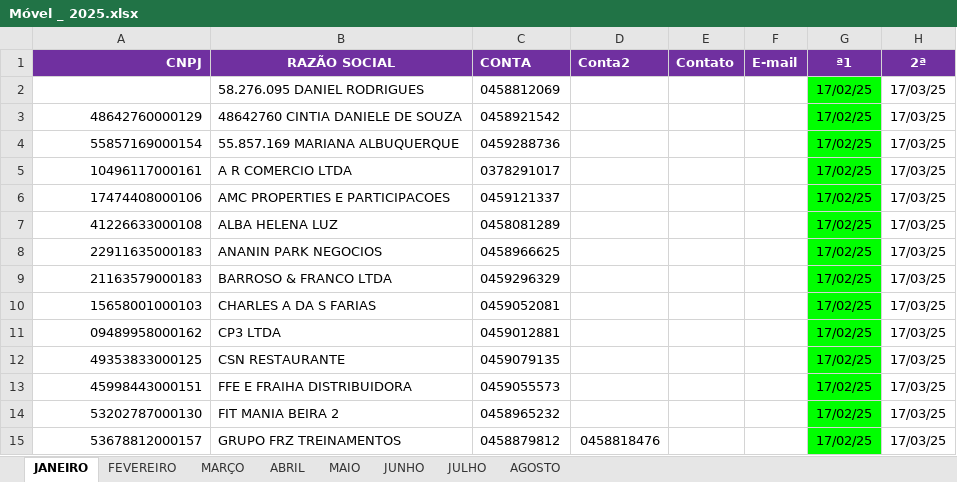
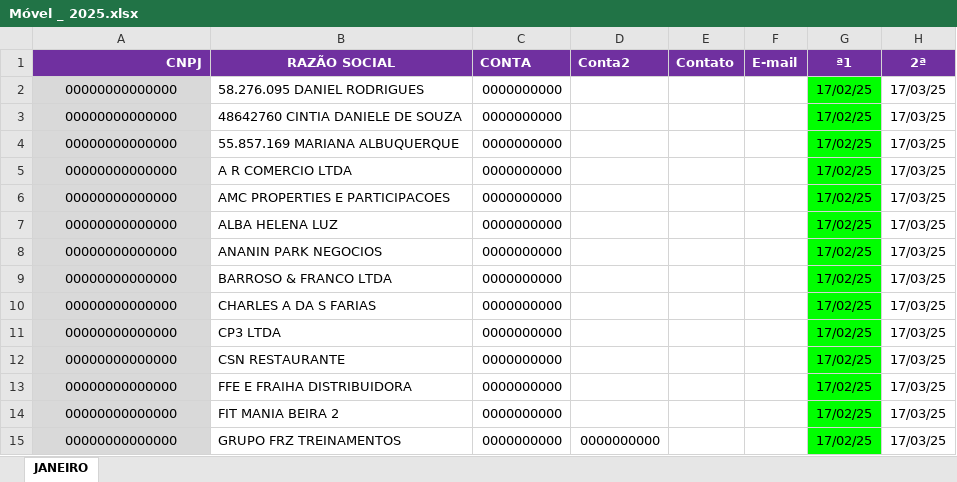
Before and after one commit to Foxzl/Trabalho, an Excel workbook: Móvel _ 2025.xlsx, sheet JANEIRO, drawn as a sheet; only a part is shown; values as stored, in another font and other column widths than the file's, no borders; table styles not drawn; the diff covers the shown part only; the diff names each change by its address in the sheet, - before the commit and + after, or states it on an @@ line.

```diff
--- a/Móvel _ 2025.xlsx (sheet JANEIRO)
+++ b/Móvel _ 2025.xlsx (sheet JANEIRO)
-sheet tab: FEVEREIRO
-sheet tab: MARÇO
-sheet tab: ABRIL
-sheet tab: MAIO
-sheet tab: JUNHO
-sheet tab: JULHO
-sheet tab: AGOSTO
-A2 (CNPJ): (empty)
+A2 (CNPJ): 00000000000000
-A2:A15 fill: none
+A2:A15 fill: #D9D9D9
-C2 (CONTA): 0458812069
+C2 (CONTA): 0000000000
-A3 (CNPJ): 48642760000129
+A3 (CNPJ): 00000000000000
-A3:A15 alignment: right
+A3:A15 alignment: center
-C3 (CONTA): 0458921542
+C3 (CONTA): 0000000000
-A4 (CNPJ): 55857169000154
+A4 (CNPJ): 00000000000000
-C4 (CONTA): 0459288736
+C4 (CONTA): 0000000000
-A5 (CNPJ): 10496117000161
+A5 (CNPJ): 00000000000000
-C5 (CONTA): 0378291017
+C5 (CONTA): 0000000000
-A6 (CNPJ): 17474408000106
+A6 (CNPJ): 00000000000000
-C6 (CONTA): 0459121337
+C6 (CONTA): 0000000000
-A7 (CNPJ): 41226633000108
+A7 (CNPJ): 00000000000000
-C7 (CONTA): 0458081289
+C7 (CONTA): 0000000000
-A8 (CNPJ): 22911635000183
+A8 (CNPJ): 00000000000000
-C8 (CONTA): 0458966625
+C8 (CONTA): 0000000000
-A9 (CNPJ): 21163579000183
+A9 (CNPJ): 00000000000000
-C9 (CONTA): 0459296329
+C9 (CONTA): 0000000000
-A10 (CNPJ): 15658001000103
+A10 (CNPJ): 00000000000000
-C10 (CONTA): 0459052081
+C10 (CONTA): 0000000000
-A11 (CNPJ): 09489958000162
+A11 (CNPJ): 00000000000000
-C11 (CONTA): 0459012881
+C11 (CONTA): 0000000000
-A12 (CNPJ): 49353833000125
+A12 (CNPJ): 00000000000000
-C12 (CONTA): 0459079135
+C12 (CONTA): 0000000000
-A13 (CNPJ): 45998443000151
+A13 (CNPJ): 00000000000000
-C13 (CONTA): 0459055573
+C13 (CONTA): 0000000000
-A14 (CNPJ): 53202787000130
+A14 (CNPJ): 00000000000000
-C14 (CONTA): 0458965232
+C14 (CONTA): 0000000000
-A15 (CNPJ): 53678812000157
+A15 (CNPJ): 00000000000000
-C15 (CONTA): 0458879812
+C15 (CONTA): 0000000000
-D15 (Conta2): 0458818476
+D15 (Conta2): 0000000000
```
Also changed, not shown: 183 edited cells and cell formats elsewhere in this sheet, 4 other files.
